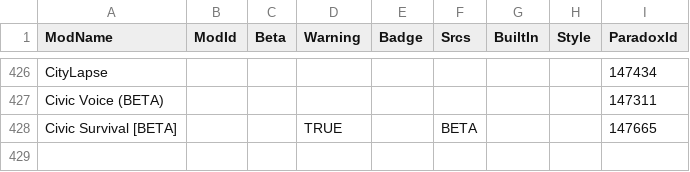
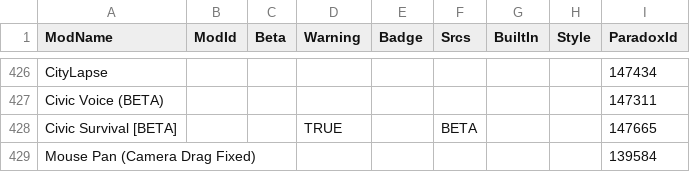
Before and after one commit to CitiesSkylinesModding/CustomizableMenuDatabase, a CSV file: ModsData.csv, drawn as a sheet; only a part is shown, gaps mark what is left out; the diff names each change by its address in the sheet, - before the commit and + after, or states it on an @@ line.

```diff
--- a/ModsData.csv
+++ b/ModsData.csv
+row 429: Mouse Pan (Camera Drag Fixed) |  |  |  |  |  |  |  | 139584
```
